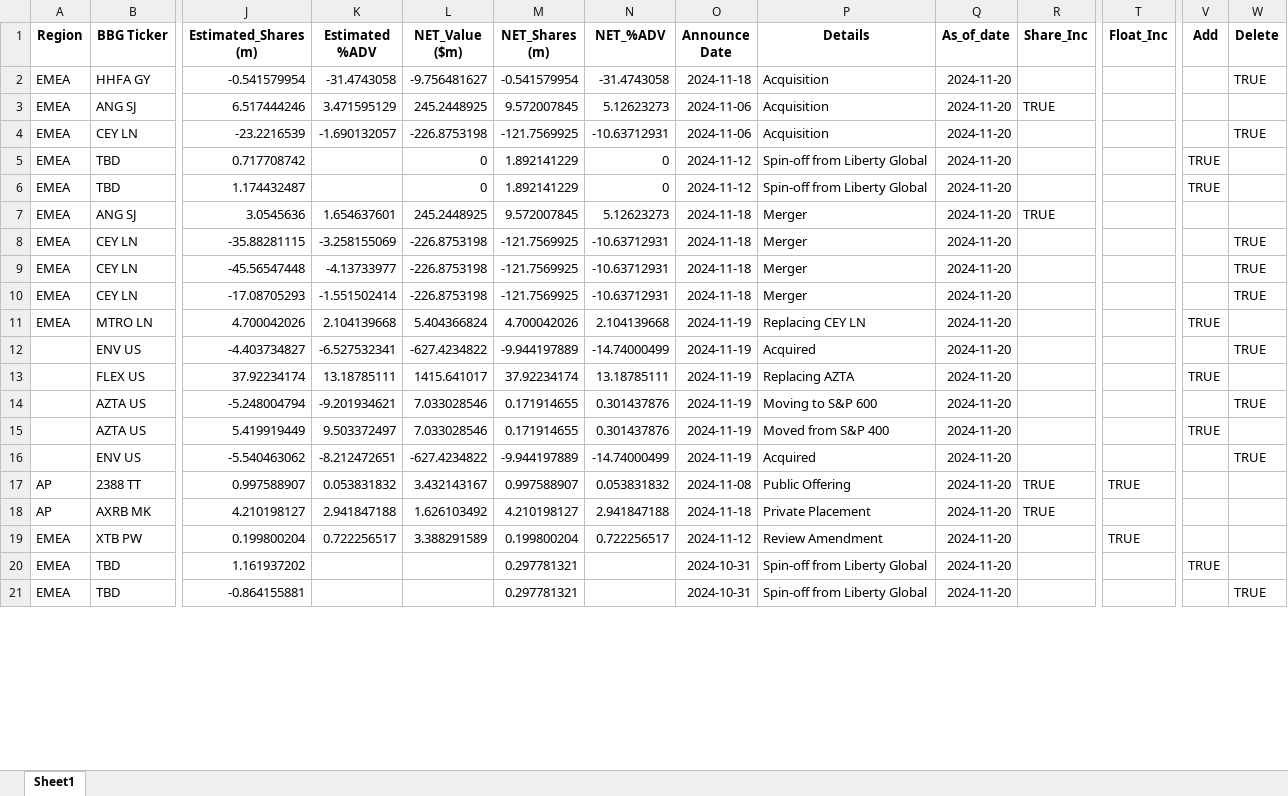
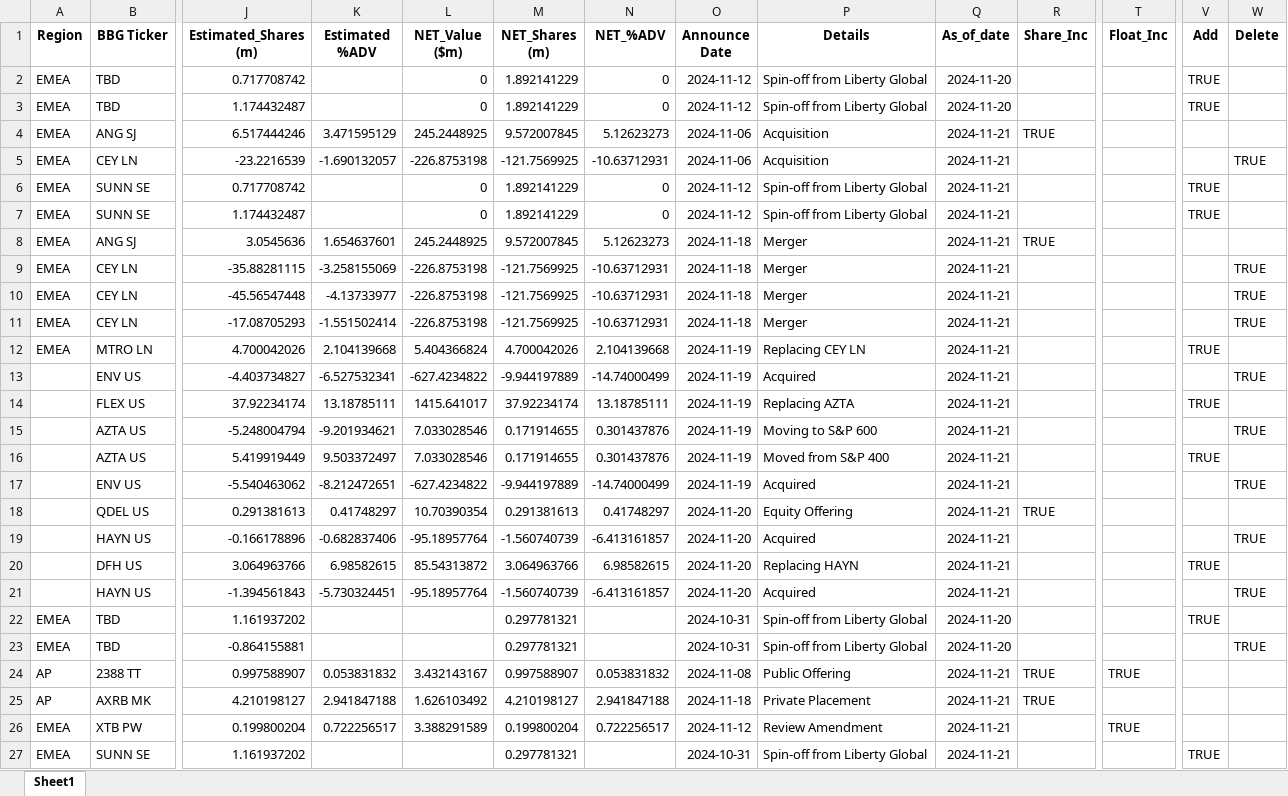
Before and after one commit to arjunkilaru/rebalances, an Excel workbook: JPM_UPCOMING_INDEX_EVENTS.xlsx, sheet Sheet1, drawn as a sheet; only a part is shown, gaps mark what is left out; values as stored, in another font and other column widths than the file's, no borders; removed rows and columns are numbered as before the commit, all else as after; rows hold the shown columns only; the diff covers the shown part only; the diff names each change by its address in the sheet, - before the commit and + after, or states it on an @@ line.

```diff
--- a/JPM_UPCOMING_INDEX_EVENTS.xlsx (sheet Sheet1)
+++ b/JPM_UPCOMING_INDEX_EVENTS.xlsx (sheet Sheet1)
-row 2: EMEA | HHFA GY | -0.541579954 | -31.4743058 | -9.756481627 | -0.541579954 | -31.4743058 | 2024-11-18 | Acquisition | 2024-11-20 |  |  |  | TRUE
-row 3: EMEA | ANG SJ | 6.517444246 | 3.471595129 | 245.2448925 | 9.572007845 | 5.12623273 | 2024-11-06 | Acquisition | 2024-11-20 | TRUE
-row 4: EMEA | CEY LN | -23.2216539 | -1.690132057 | -226.8753198 | -121.7569925 | -10.63712931 | 2024-11-06 | Acquisition | 2024-11-20 |  |  |  | TRUE
+row 4: EMEA | ANG SJ | 6.517444246 | 3.471595129 | 245.2448925 | 9.572007845 | 5.12623273 | 2024-11-06 | Acquisition | 2024-11-21 | TRUE
+row 5: EMEA | CEY LN | -23.2216539 | -1.690132057 | -226.8753198 | -121.7569925 | -10.63712931 | 2024-11-06 | Acquisition | 2024-11-21 |  |  |  | TRUE
+row 6: EMEA | SUNN SE | 0.717708742 |  | 0 | 1.892141229 | 0 | 2024-11-12 | Spin-off from Liberty Global | 2024-11-21 |  |  | TRUE
+row 7: EMEA | SUNN SE | 1.174432487 |  | 0 | 1.892141229 | 0 | 2024-11-12 | Spin-off from Liberty Global | 2024-11-21 |  |  | TRUE
-Q8:Q17 (As_of_date): 2024-11-20
+Q8:Q17 (As_of_date): 2024-11-21
-row 17: AP | 2388 TT | 0.997588907 | 0.053831832 | 3.432143167 | 0.997588907 | 0.053831832 | 2024-11-08 | Public Offering | 2024-11-20 | TRUE | TRUE
-row 18: AP | AXRB MK | 4.210198127 | 2.941847188 | 1.626103492 | 4.210198127 | 2.941847188 | 2024-11-18 | Private Placement | 2024-11-20 | TRUE
-row 19: EMEA | XTB PW | 0.199800204 | 0.722256517 | 3.388291589 | 0.199800204 | 0.722256517 | 2024-11-12 | Review Amendment | 2024-11-20 |  | TRUE
+row 18:  | QDEL US | 0.291381613 | 0.41748297 | 10.70390354 | 0.291381613 | 0.41748297 | 2024-11-20 | Equity Offering | 2024-11-21 | TRUE
+row 19:  | HAYN US | -0.166178896 | -0.682837406 | -95.18957764 | -1.560740739 | -6.413161857 | 2024-11-20 | Acquired | 2024-11-21 |  |  |  | TRUE
+row 20:  | DFH US | 3.064963766 | 6.98582615 | 85.54313872 | 3.064963766 | 6.98582615 | 2024-11-20 | Replacing HAYN | 2024-11-21 |  |  | TRUE
+row 21:  | HAYN US | -1.394561843 | -5.730324451 | -95.18957764 | -1.560740739 | -6.413161857 | 2024-11-20 | Acquired | 2024-11-21 |  |  |  | TRUE
+row 24: AP | 2388 TT | 0.997588907 | 0.053831832 | 3.432143167 | 0.997588907 | 0.053831832 | 2024-11-08 | Public Offering | 2024-11-21 | TRUE | TRUE
+row 25: AP | AXRB MK | 4.210198127 | 2.941847188 | 1.626103492 | 4.210198127 | 2.941847188 | 2024-11-18 | Private Placement | 2024-11-21 | TRUE
+row 26: EMEA | XTB PW | 0.199800204 | 0.722256517 | 3.388291589 | 0.199800204 | 0.722256517 | 2024-11-12 | Review Amendment | 2024-11-21 |  | TRUE
+row 27: EMEA | SUNN SE | 1.161937202 |  |  | 0.297781321 |  | 2024-10-31 | Spin-off from Liberty Global | 2024-11-21 |  |  | TRUE
```
Also changed, not shown: 3 added rows and 31 edited cells elsewhere in this sheet, 1 other file.
